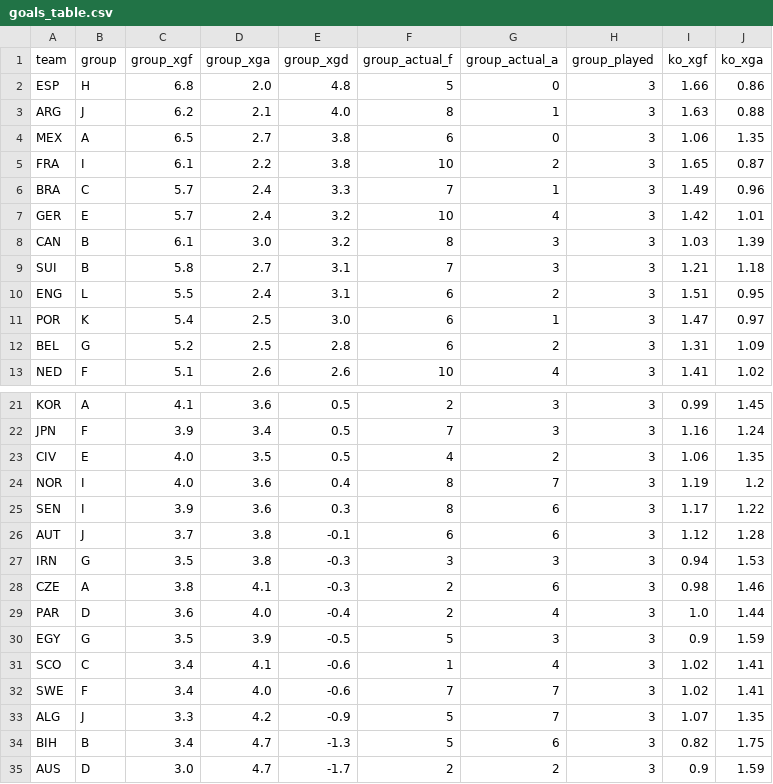
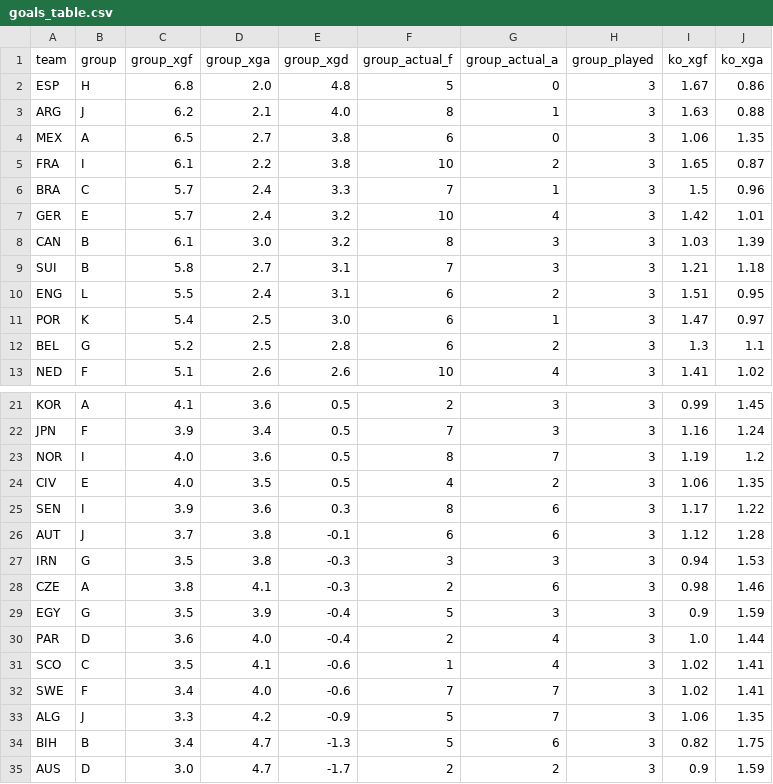
Before and after one commit to SiddharthaThakur/worldcup-iq, a CSV file: data/predictions/goals_table.csv, drawn as a sheet; only a part is shown, gaps mark what is left out; the diff covers the shown part only.

```diff
--- a/data/predictions/goals_table.csv
+++ b/data/predictions/goals_table.csv
@@ -1,3 +1,3 @@
 team,group,group_xgf,group_xga,group_xgd,group_actual_f,group_actual_a,group_played,ko_xgf,ko_xga
-ESP,H,6.8,2.0,4.8,5,0,3,1.66,0.86
+ESP,H,6.8,2.0,4.8,5,0,3,1.67,0.86
 ARG,J,6.2,2.1,4.0,8,1,3,1.63,0.88
@@ -5,3 +5,3 @@ MEX,A,6.5,2.7,3.8,6,0,3,1.06,1.35
 FRA,I,6.1,2.2,3.8,10,2,3,1.65,0.87
-BRA,C,5.7,2.4,3.3,7,1,3,1.49,0.96
+BRA,C,5.7,2.4,3.3,7,1,3,1.5,0.96
 GER,E,5.7,2.4,3.2,10,4,3,1.42,1.01
@@ -11,3 +11,3 @@ ENG,L,5.5,2.4,3.1,6,2,3,1.51,0.95
 POR,K,5.4,2.5,3.0,6,1,3,1.47,0.97
-BEL,G,5.2,2.5,2.8,6,2,3,1.31,1.09
+BEL,G,5.2,2.5,2.8,6,2,3,1.3,1.1
 NED,F,5.1,2.6,2.6,10,4,3,1.41,1.02
@@ -22,4 +22,4 @@ KOR,A,4.1,3.6,0.5,2,3,3,0.99,1.45
 JPN,F,3.9,3.4,0.5,7,3,3,1.16,1.24
+NOR,I,4.0,3.6,0.5,8,7,3,1.19,1.2
 CIV,E,4.0,3.5,0.5,4,2,3,1.06,1.35
-NOR,I,4.0,3.6,0.4,8,7,3,1.19,1.2
 SEN,I,3.9,3.6,0.3,8,6,3,1.17,1.22
@@ -28,7 +28,7 @@ IRN,G,3.5,3.8,-0.3,3,3,3,0.94,1.53
 CZE,A,3.8,4.1,-0.3,2,6,3,0.98,1.46
+EGY,G,3.5,3.9,-0.4,5,3,3,0.9,1.59
 PAR,D,3.6,4.0,-0.4,2,4,3,1.0,1.44
-EGY,G,3.5,3.9,-0.5,5,3,3,0.9,1.59
-SCO,C,3.4,4.1,-0.6,1,4,3,1.02,1.41
+SCO,C,3.5,4.1,-0.6,1,4,3,1.02,1.41
 SWE,F,3.4,4.0,-0.6,7,7,3,1.02,1.41
-ALG,J,3.3,4.2,-0.9,5,7,3,1.07,1.35
+ALG,J,3.3,4.2,-0.9,5,7,3,1.06,1.35
 BIH,B,3.4,4.7,-1.3,5,6,3,0.82,1.75
```
Also changed, not shown: 2 edited cells elsewhere in this file, data/predictions/advancement.csv, data/predictions/champion_history.csv, 5 other files.
